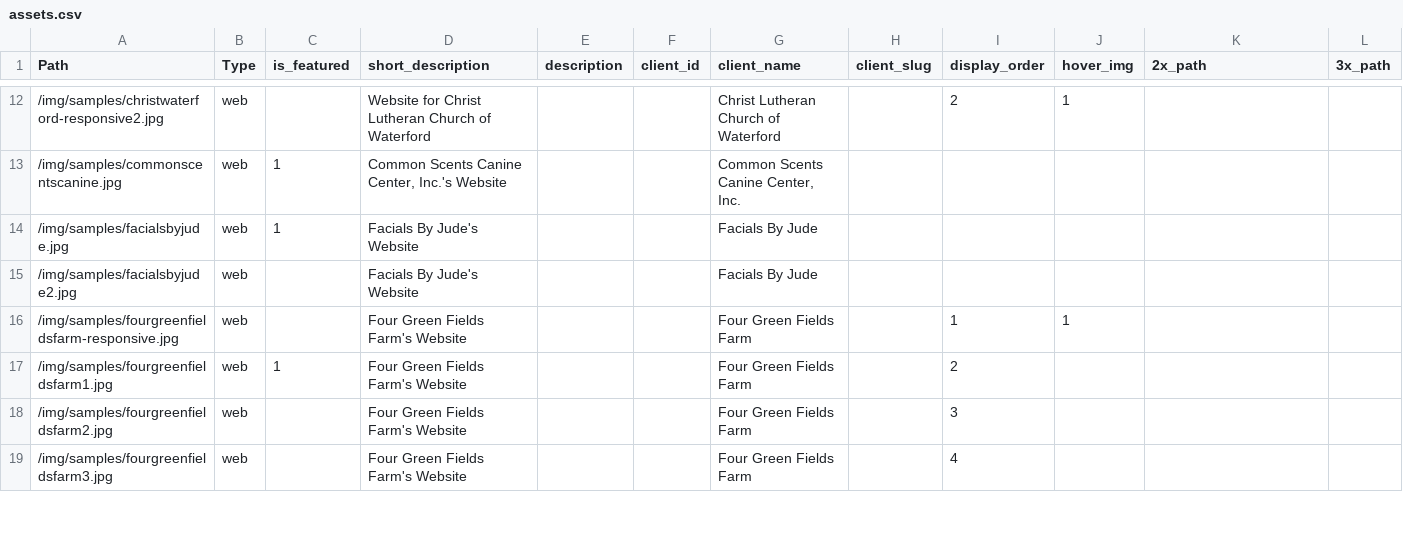
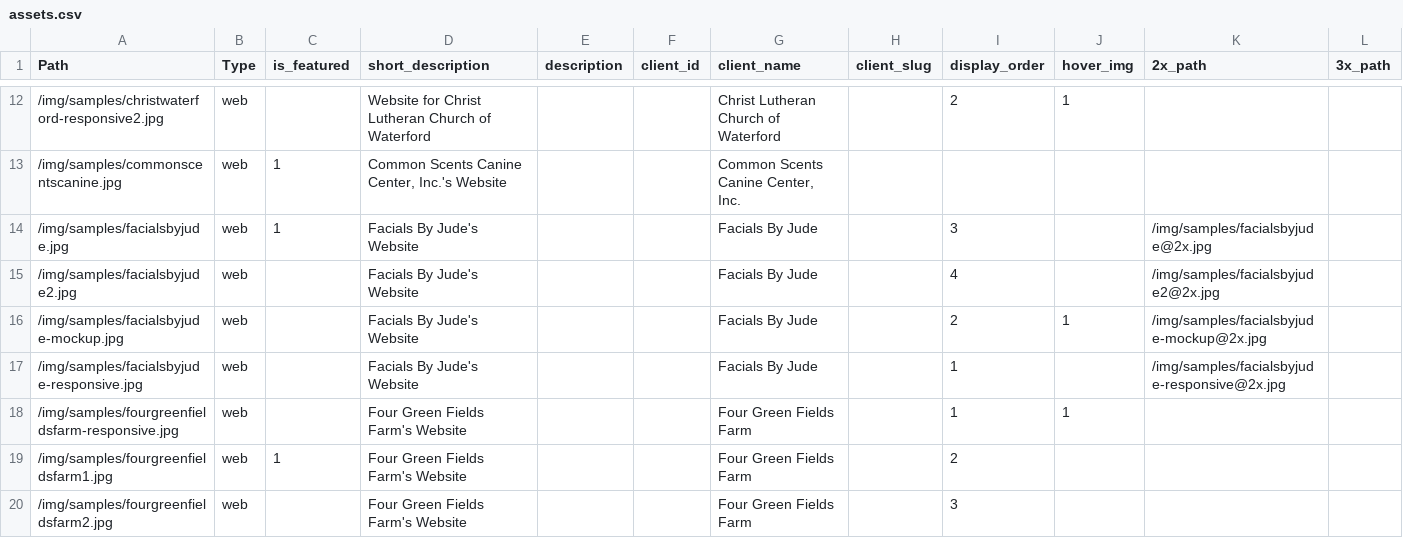
Before and after one commit to crandelldesign/crandelldesign, a CSV file: public/data/assets.csv, drawn as a sheet; only a part is shown, gaps mark what is left out; the shorter side is filled out with more unchanged rows.

Commit message:
Updated styling and images. Updated text. Uploaded new resume. Added portfo item for Facials by Jude.

```diff
--- a/public/data/assets.csv
+++ b/public/data/assets.csv
@@ -13,4 +13,6 @@ Path,Type,is_featured,short_description,description,client_id,client_name,client
 /img/samples/commonscentscanine.jpg,web,1,"Common Scents Canine Center, Inc.'s Website",,,"Common Scents Canine Center, Inc.",,,,,
-/img/samples/facialsbyjude.jpg,web,1,Facials By Jude's Website,,,Facials By Jude,,,,,
-/img/samples/facialsbyjude2.jpg,web,,Facials By Jude's Website,,,Facials By Jude,,,,,
+/img/samples/facialsbyjude.jpg,web,1,Facials By Jude's Website,,,Facials By Jude,,3,,/img/samples/facialsbyjude@2x.jpg,
+/img/samples/facialsbyjude2.jpg,web,,Facials By Jude's Website,,,Facials By Jude,,4,,/img/samples/facialsbyjude2@2x.jpg,
+/img/samples/facialsbyjude-mockup.jpg,web,,Facials By Jude's Website,,,Facials By Jude,,2,1,/img/samples/facialsbyjude-mockup@2x.jpg,
+/img/samples/facialsbyjude-responsive.jpg,web,,Facials By Jude's Website,,,Facials By Jude,,1,,/img/samples/facialsbyjude-responsive@2x.jpg,
 /img/samples/fourgreenfieldsfarm-responsive.jpg,web,,Four Green Fields Farm's Website,,,Four Green Fields Farm,,1,1,,
```
Also changed, not shown: public/data/clients.csv, 45 other files.
